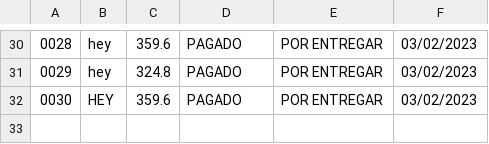
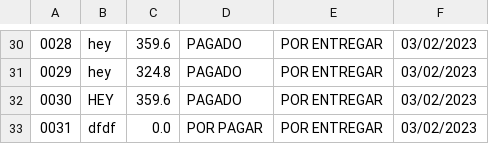
Before and after one commit to luen89/TicketsJava, a CSV file: src/Registros/pruebas.csv, drawn as a sheet; only a part is shown, gaps mark what is left out.

```diff
--- a/src/Registros/pruebas.csv
+++ b/src/Registros/pruebas.csv
@@ -32 +32,2 @@
 0030,HEY,359.6,PAGADO,POR ENTREGAR,03/02/2023
+0031,dfdf,0.0,POR PAGAR,POR ENTREGAR,03/02/2023
```
Also changed, not shown: bin/Registros/pruebas.csv, 9 other files.
